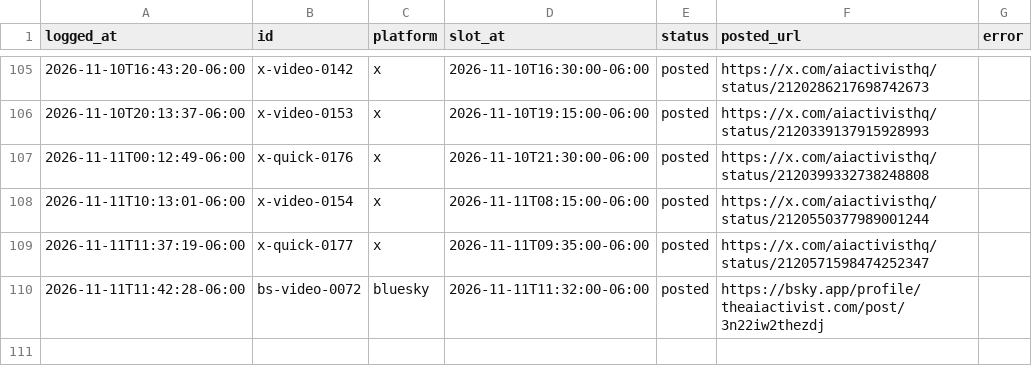
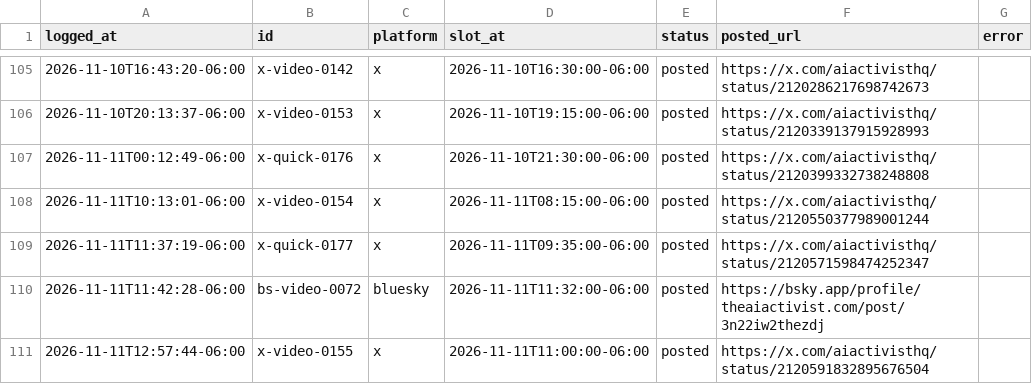
Before and after one commit to KidRain1000/aiactivist-cloudpost, a CSV file: post-log.csv, drawn as a sheet; only a part is shown, gaps mark what is left out.

```diff
--- a/post-log.csv
+++ b/post-log.csv
@@ -110 +110,2 @@ logged_at,id,platform,slot_at,status,posted_url,error
 2026-11-11T11:42:28-06:00,bs-video-0072,bluesky,2026-11-11T11:32:00-06:00,posted,https://bsky.app/profile/theaiactivist.com/post/3n22iw2thezdj,
+2026-11-11T12:57:44-06:00,x-video-0155,x,2026-11-11T11:00:00-06:00,posted,https://x.com/aiactivisthq/status/2120591832895676504,
```
Also changed, not shown: 1 other file.
